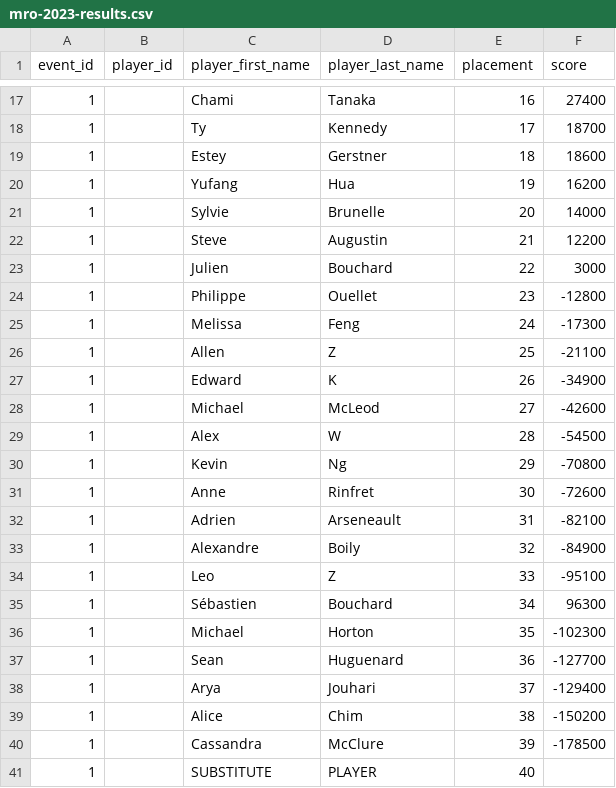
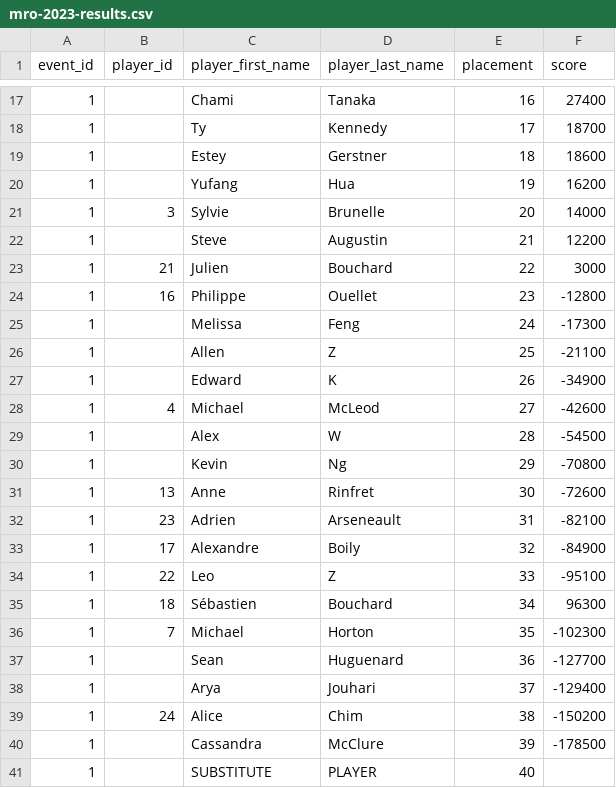
Before and after one commit to Riichi-Canada/rc-db, a CSV file: data/events/montreal-riichi-open/mro-2023-results.csv, drawn as a sheet; only a part is shown, gaps mark what is left out; the diff covers the shown part only.

```diff
--- a/data/events/montreal-riichi-open/mro-2023-results.csv
+++ b/data/events/montreal-riichi-open/mro-2023-results.csv
@@ -20,6 +20,6 @@ event_id,player_id,player_first_name,player_last_name,placement,score
 1,,Yufang,Hua,19,16200
-1,,Sylvie,Brunelle,20,14000
+1,3,Sylvie,Brunelle,20,14000
 1,,Steve,Augustin,21,12200
-1,,Julien,Bouchard,22,3000
-1,,Philippe,Ouellet,23,-12800
+1,21,Julien,Bouchard,22,3000
+1,16,Philippe,Ouellet,23,-12800
 1,,Melissa,Feng,24,-17300
@@ -27,14 +27,14 @@ event_id,player_id,player_first_name,player_last_name,placement,score
 1,,Edward,K,26,-34900
-1,,Michael,McLeod,27,-42600
+1,4,Michael,McLeod,27,-42600
 1,,Alex,W,28,-54500
 1,,Kevin,Ng,29,-70800
-1,,Anne,Rinfret,30,-72600
-1,,Adrien,Arseneault,31,-82100
-1,,Alexandre,Boily,32,-84900
-1,,Leo,Z,33,-95100
-1,,Sébastien,Bouchard,34,96300
-1,,Michael,Horton,35,-102300
+1,13,Anne,Rinfret,30,-72600
+1,23,Adrien,Arseneault,31,-82100
+1,17,Alexandre,Boily,32,-84900
+1,22,Leo,Z,33,-95100
+1,18,Sébastien,Bouchard,34,96300
+1,7,Michael,Horton,35,-102300
 1,,Sean,Huguenard,36,-127700
 1,,Arya,Jouhari,37,-129400
-1,,Alice,Chim,38,-150200
+1,24,Alice,Chim,38,-150200
 1,,Cassandra,McClure,39,-178500
```
Also changed, not shown: 6 edited cells elsewhere in this file, data/events/cwl/2023/cwl-fall-2023-results.csv, data/events/cwl/2024/cwl-spring-2024-results.csv, 1 other file.
